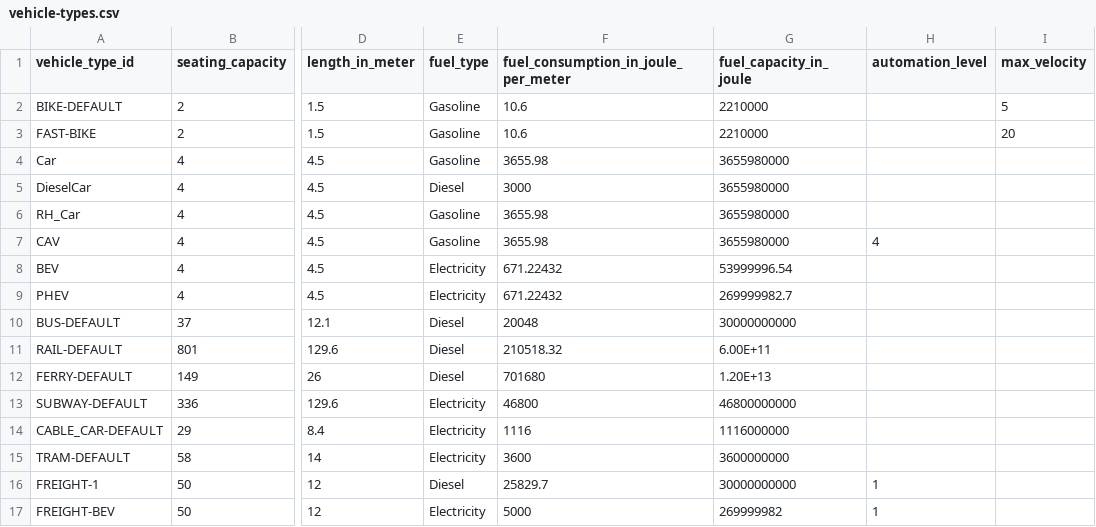
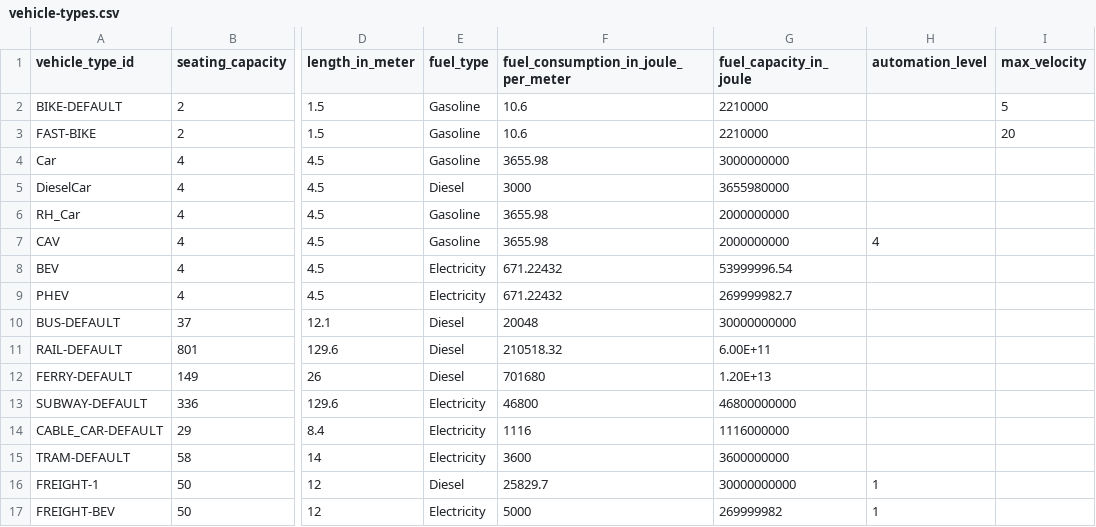
Before and after one commit to dimaopen/road-simulation, a CSV file: input/vehicle-types.csv, drawn as a sheet; only a part is shown, gaps mark what is left out; the diff names each change by its address in the sheet, - before the commit and + after, or states it on an @@ line.

```diff
--- a/input/vehicle-types.csv
+++ b/input/vehicle-types.csv
-G4 (fuel_capacity_in_joule): 3655980000
+G4 (fuel_capacity_in_joule): 3000000000
-G6:G7 (fuel_capacity_in_joule): 3655980000
+G6:G7 (fuel_capacity_in_joule): 2000000000
```
Also changed, not shown: 9 other files.
